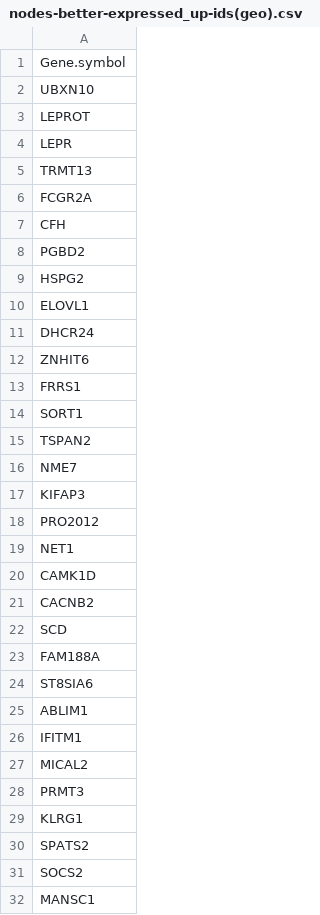
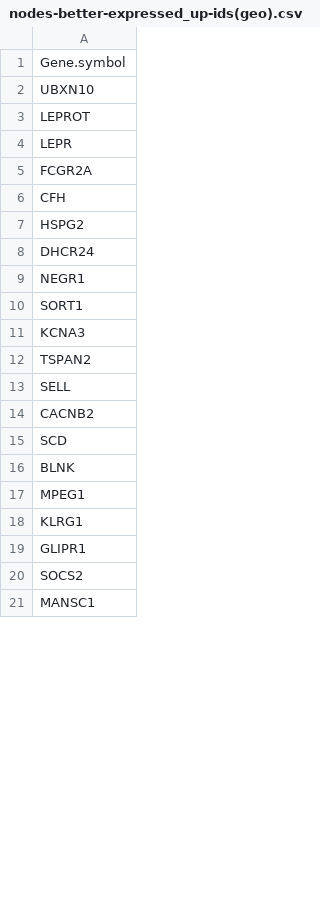
Before and after one commit to datasci4health/datasci4health.github.io, a CSV file: networks/cml-chronic-myeloid-leukemia/article-imatinib/03-orange/nodes-better-expressed_up-ids(geo).csv, drawn as a sheet; only a part is shown; the diff covers the shown part only.

```diff
--- a/networks/cml-chronic-myeloid-leukemia/article-imatinib/03-orange/nodes-better-expressed_up-ids(geo).csv
+++ b/networks/cml-chronic-myeloid-leukemia/article-imatinib/03-orange/nodes-better-expressed_up-ids(geo).csv
@@ -4,28 +4,17 @@ LEPROT
 LEPR
-TRMT13
 FCGR2A
 CFH
-PGBD2
 HSPG2
-ELOVL1
 DHCR24
-ZNHIT6
-FRRS1
+NEGR1
 SORT1
+KCNA3
 TSPAN2
-NME7
-KIFAP3
-PRO2012
-NET1
-CAMK1D
+SELL
 CACNB2
 SCD
-FAM188A
-ST8SIA6
-ABLIM1
-IFITM1
-MICAL2
-PRMT3
+BLNK
+MPEG1
 KLRG1
-SPATS2
+GLIPR1
 SOCS2
```
Also changed, not shown: 11 added rows, 26 removed rows, 4 moved rows and 17 edited cells elsewhere in this file, networks/cml-chronic-myeloid-leukemia/article-imatinib/03-orange/nodes-better-expressed(geo).csv.
